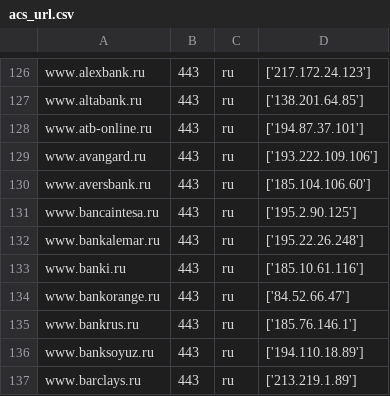
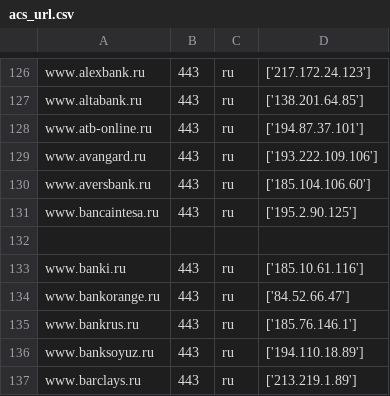
Before and after one commit to ihaskin76/all_banks_ips, a CSV file: acs_url.csv, drawn as a sheet; only a part is shown, gaps mark what is left out; the diff names each change by its address in the sheet, - before the commit and + after, or states it on an @@ line.

Commit message:
Update acs_url.csv

```diff
--- a/acs_url.csv
+++ b/acs_url.csv
-row 132: www.bankalemar.ru | 443 | ru | ['195.22.26.248']
+row 132: (empty)
```
